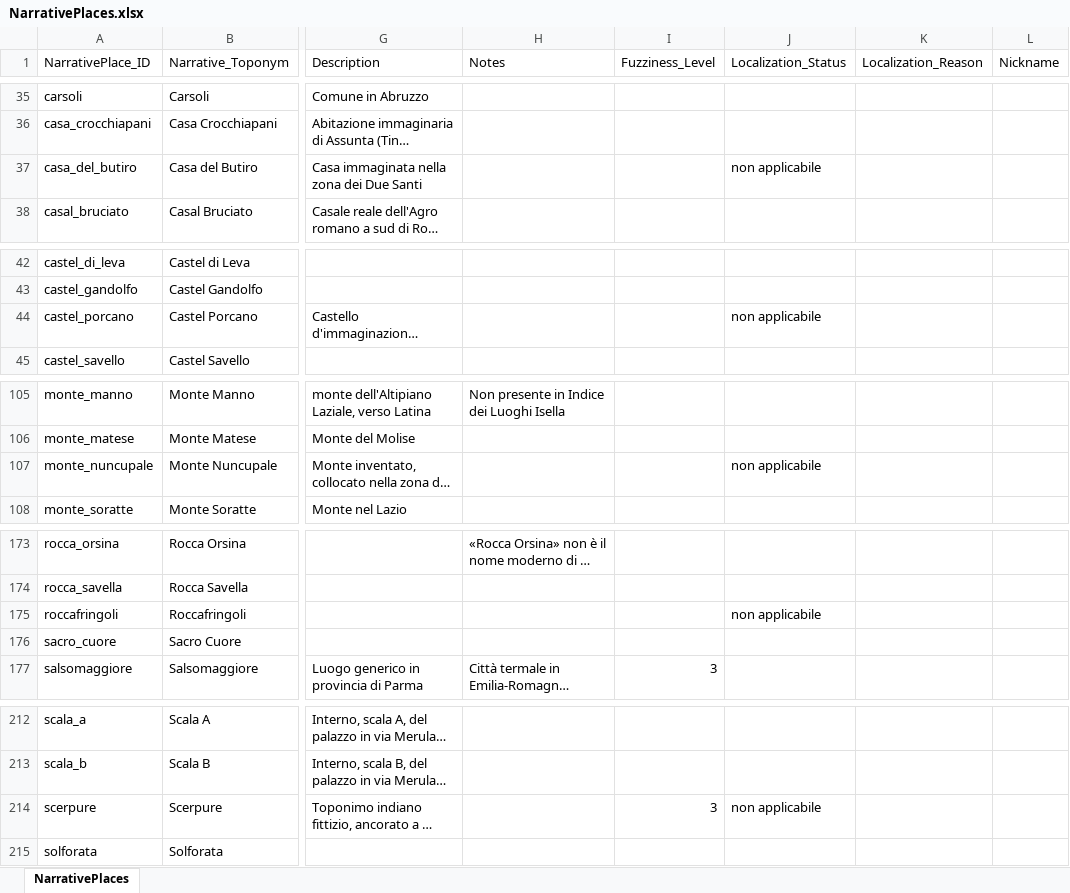
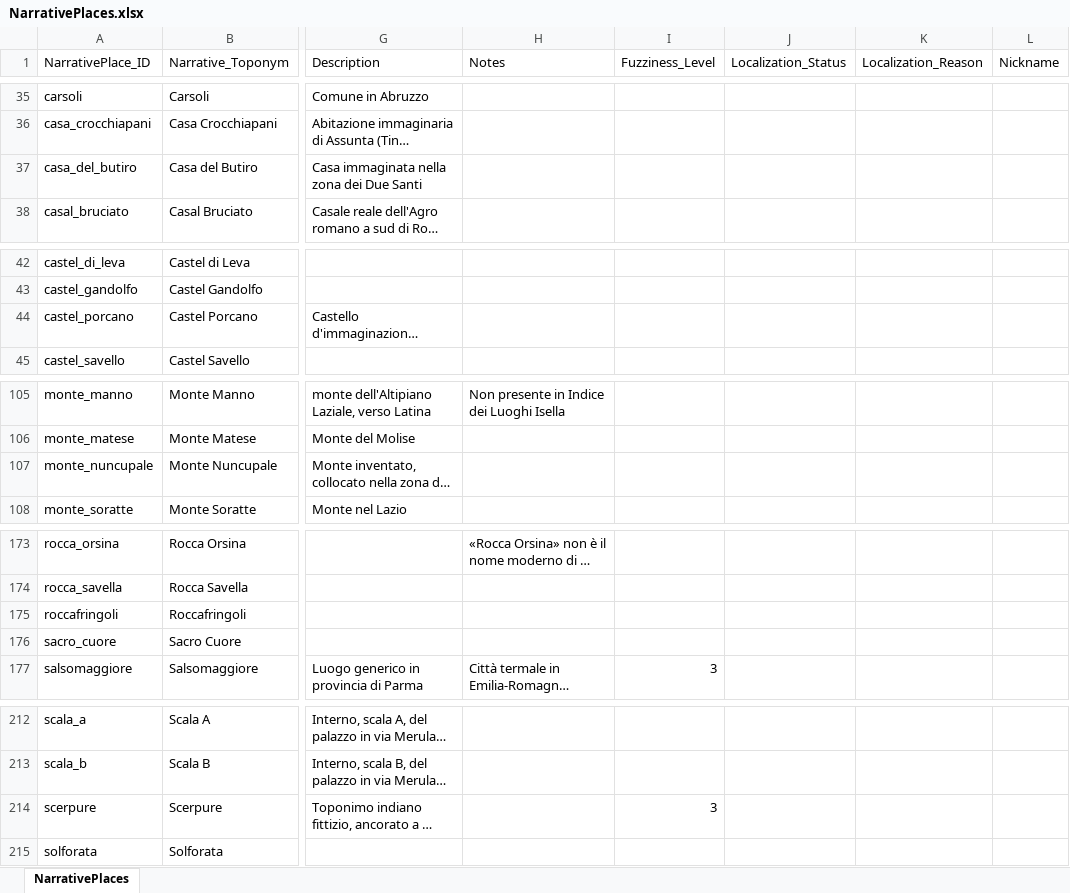
Before and after one commit to lnz-sbt3/gaddatlas, an Excel workbook: data/source/xlsx/NarrativePlaces.xlsx, sheet NarrativePlaces, drawn as a sheet; only a part is shown, gaps mark what is left out; long unchanged cells end in …; values as stored, in another font and other column widths than the file's, no borders; the diff names each change by its address in the sheet, - before the commit and + after, or states it on an @@ line.

```diff
--- a/data/source/xlsx/NarrativePlaces.xlsx (sheet NarrativePlaces)
+++ b/data/source/xlsx/NarrativePlaces.xlsx (sheet NarrativePlaces)
-J37 (Localization_Status): non applicabile
+J37 (Localization_Status): (empty)
-J44 (Localization_Status): non applicabile
+J44 (Localization_Status): (empty)
-J107 (Localization_Status): non applicabile
+J107 (Localization_Status): (empty)
-J175 (Localization_Status): non applicabile
+J175 (Localization_Status): (empty)
-J214 (Localization_Status): non applicabile
+J214 (Localization_Status): (empty)
```
Also changed, not shown: 16 other files.
